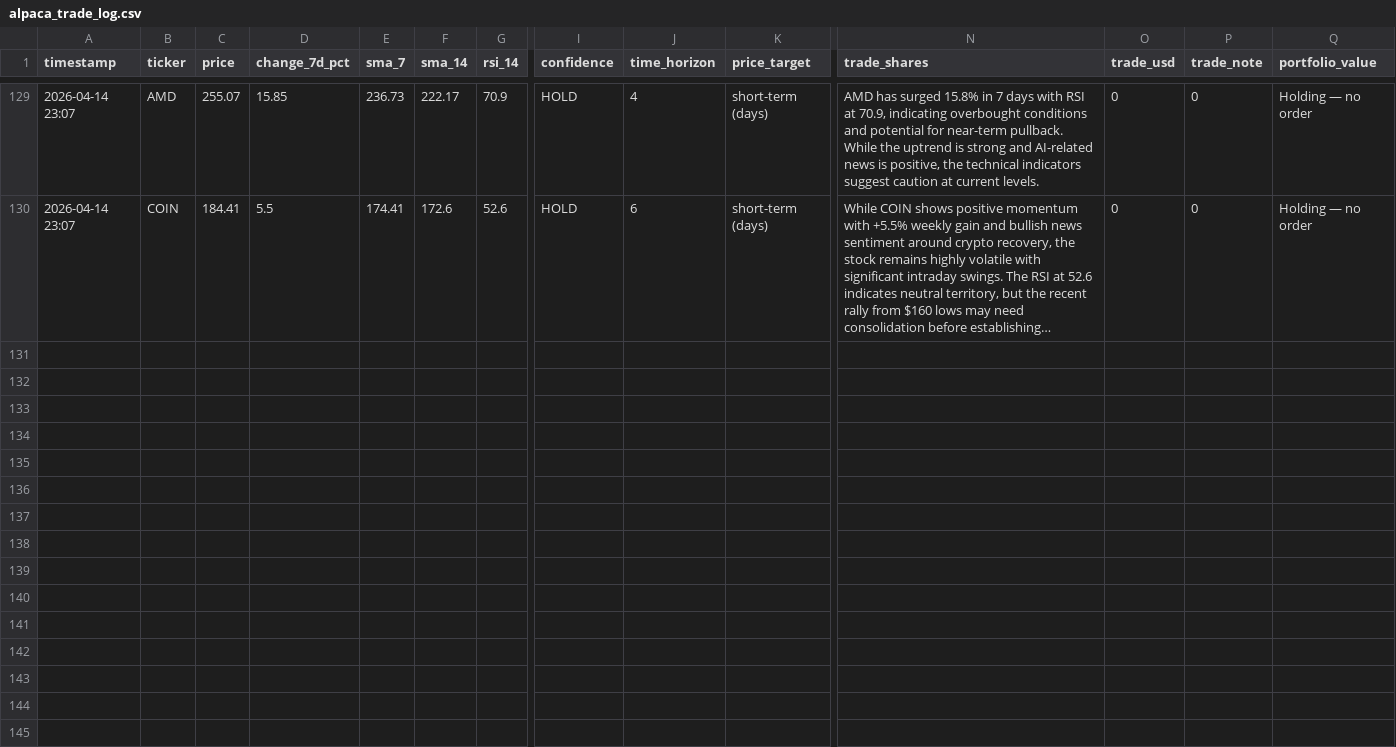
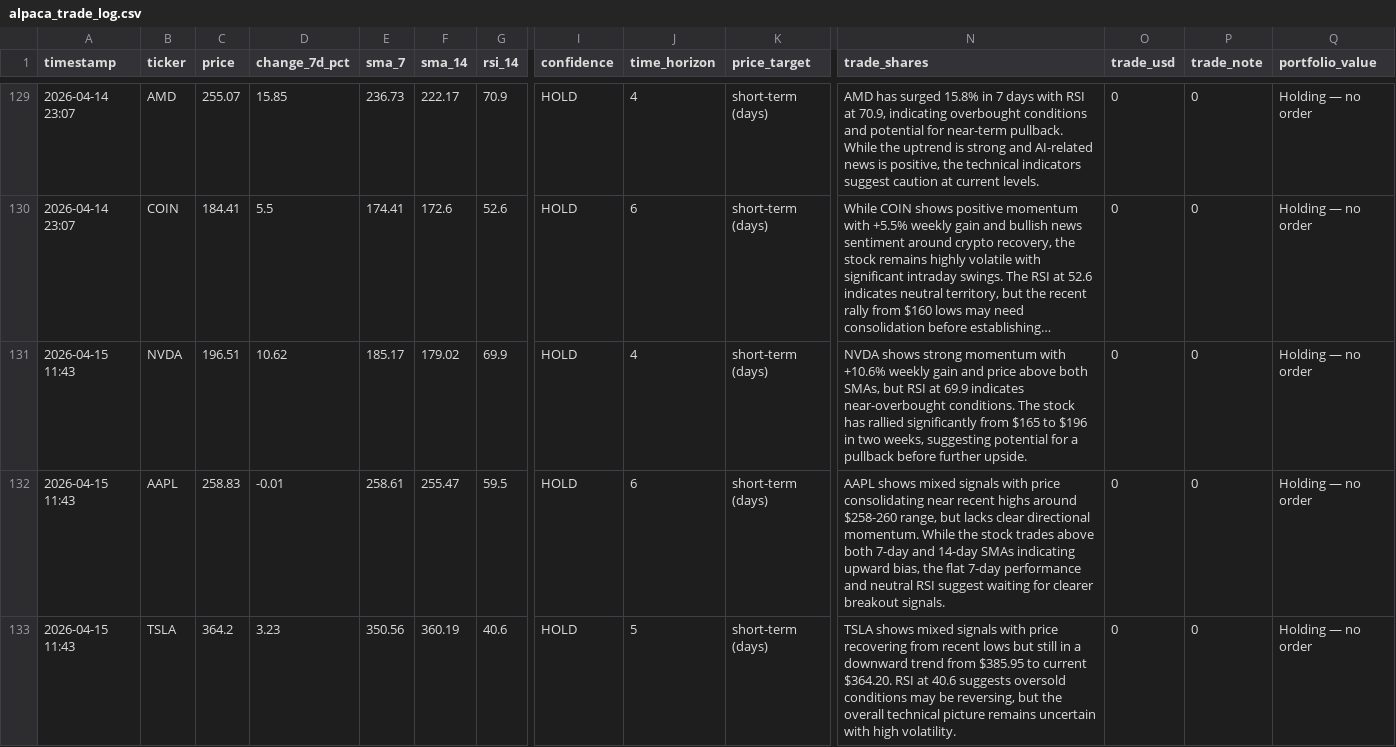
Before and after one commit to mfx-frid/eth-trader, a CSV file: alpaca_trade_log.csv, drawn as a sheet; only a part is shown, gaps mark what is left out; long unchanged cells end in …; rows hold the shown columns only; the diff covers the shown part only; the diff names each change by its address in the sheet, - before the commit and + after, or states it on an @@ line.

```diff
--- a/alpaca_trade_log.csv
+++ b/alpaca_trade_log.csv
+row 131: 2026-04-15 11:43 | NVDA | 196.51 | 10.62 | 185.17 | 179.02 | 69.9 | HOLD | 4 | short-term (days) | NVDA shows strong momentum with +10.6% weekly gain and price above both SMAs, but RSI at 69.9 indicates near-overbought conditions. The stock has rallied significantly from $165 to $196 in two weeks, suggesting potential for a pullback before further upside. | 0 | 0 | Holding — no order
+row 132: 2026-04-15 11:43 | AAPL | 258.83 | -0.01 | 258.61 | 255.47 | 59.5 | HOLD | 6 | short-term (days) | AAPL shows mixed signals with price consolidating near recent highs around $258-260 range, but lacks clear directional momentum. While the stock trades above both 7-day and 14-day SMAs indicating upward bias, the flat 7-day performance and neutral RSI suggest waiting for clearer breakout signals. | 0 | 0 | Holding — no order
+row 133: 2026-04-15 11:43 | TSLA | 364.2 | 3.23 | 350.56 | 360.19 | 40.6 | HOLD | 5 | short-term (days) | TSLA shows mixed signals with price recovering from recent lows but still in a downward trend from $385.95 to current $364.20. RSI at 40.6 suggests oversold conditions may be reversing, but the overall technical picture remains uncertain with high volatility. | 0 | 0 | Holding — no order
```
Also changed, not shown: 3 added rows elsewhere in this file.
